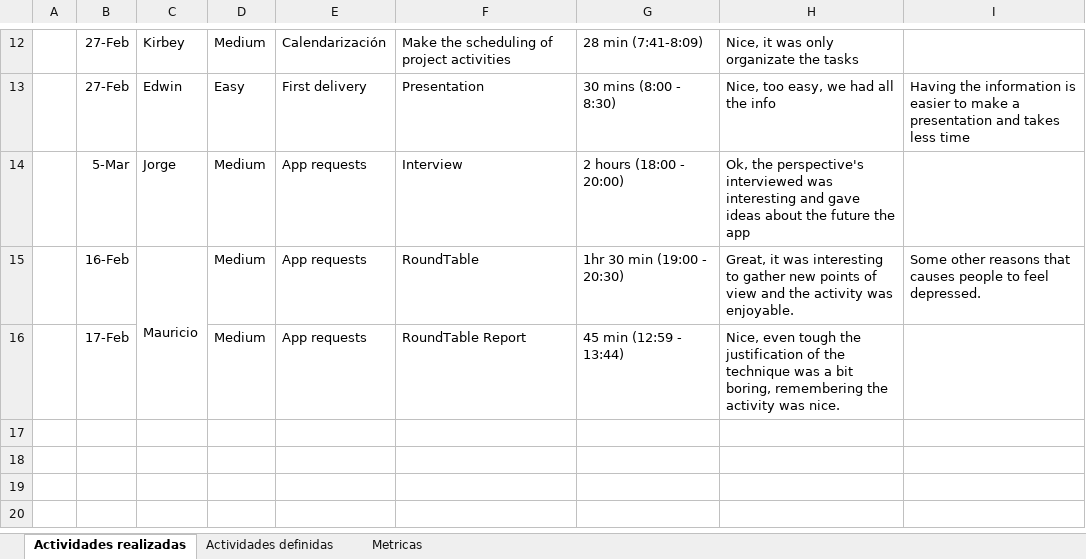
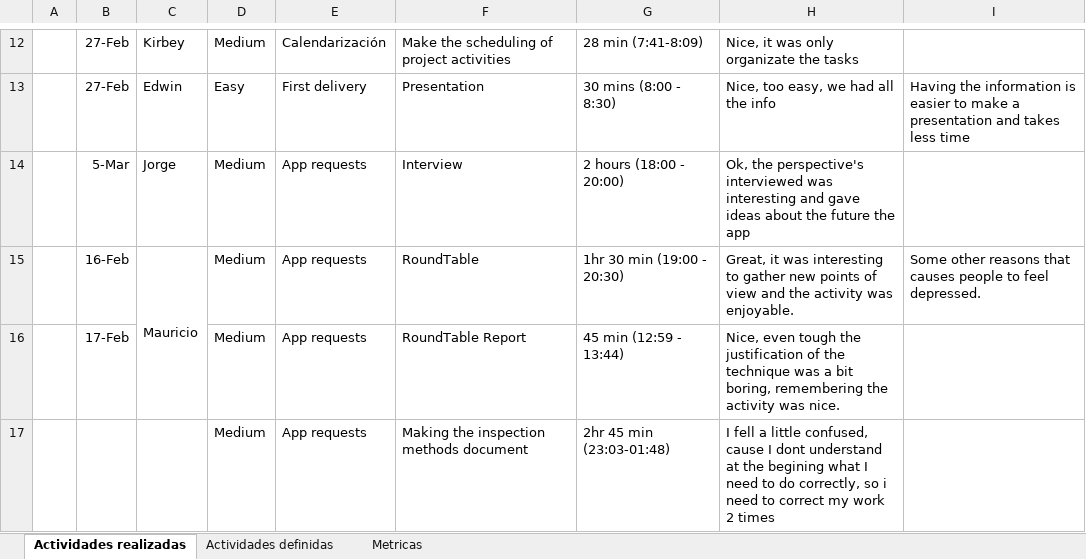
Before and after one commit to EdwinFajardoBarrera/HCI-Team4-Workspace, an Excel workbook: Gestión/Bitácora.xlsx, sheet Actividades realizadas, drawn as a sheet; only a part is shown, gaps mark what is left out; values as stored, in another font and other column widths than the file's, no borders; the diff names each change by its address in the sheet, - before the commit and + after, or states it on an @@ line.

Commit message:
Actualización de bitácora

```diff
--- a/Gestión/Bitácora.xlsx (sheet Actividades realizadas)
+++ b/Gestión/Bitácora.xlsx (sheet Actividades realizadas)
+row 17:  |  |  | Medium | App requests | Making the inspection methods document | 2hr 45 min (23:03-01:48) | I fell a little confused, cause I dont understand at the begining what I need to do correctly, so i need to correct my work 2 times
```
